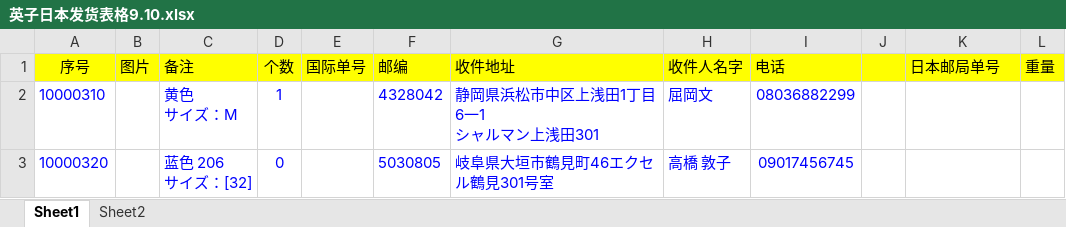
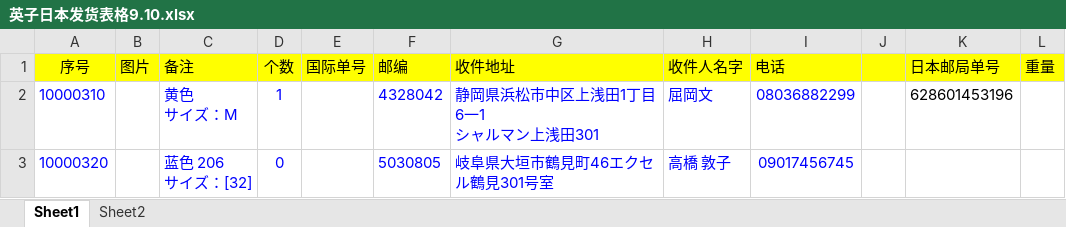
Before and after one commit to hsx124/kou_git, an Excel workbook: クリックポスト発送情報/20200912102300/英子日本发货表格9.10.xlsx, sheet Sheet1, drawn as a sheet; values as stored, in another font and other column widths than the file's, no borders; charts and pictures not drawn; the diff names each change by its address in the sheet, - before the commit and + after, or states it on an @@ line.

```diff
--- a/クリックポスト発送情報/20200912102300/英子日本发货表格9.10.xlsx (sheet Sheet1)
+++ b/クリックポスト発送情報/20200912102300/英子日本发货表格9.10.xlsx (sheet Sheet1)
-K2 (日本邮局单号): (empty)
+K2 (日本邮局单号): 628601453196
```
Also changed, not shown: クリックポスト発送情報/ショッピングリスト.xlsx, 1 other file.
